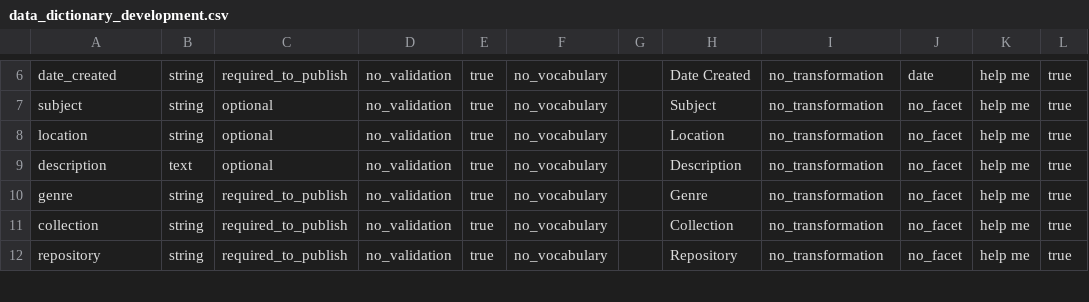
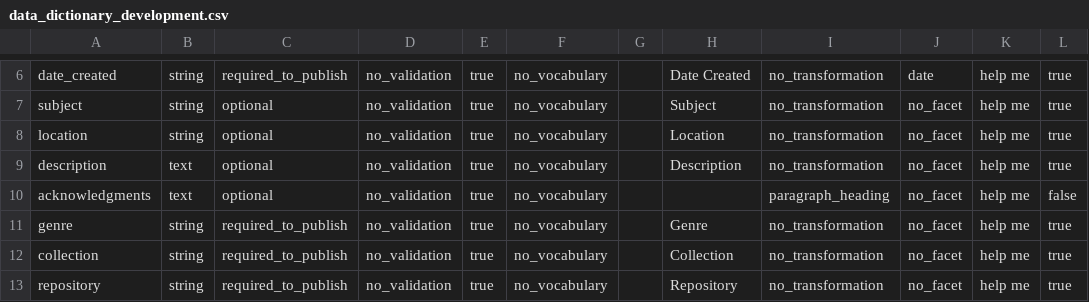
Before and after one commit to psu-libraries/cho, a CSV file: config/data_dictionary/data_dictionary_development.csv, drawn as a sheet; only a part is shown, gaps mark what is left out; the diff names each change by its address in the sheet, - before the commit and + after, or states it on an @@ line.

Commit message:
Paragraph-heading transformation for acknowledgments
Creates a new kind of transformation that displays a property as a
separate paragraph with a heading. This is used in conjunction with a
new acknowledgments property that is available to collections.

```diff
--- a/config/data_dictionary/data_dictionary_development.csv
+++ b/config/data_dictionary/data_dictionary_development.csv
+row 10: acknowledgments | text | optional | no_validation | true | no_vocabulary |  |  | paragraph_heading | no_facet | help me | false
```
Also changed, not shown: config/data_dictionary/data_dictionary_production.csv, config/data_dictionary/data_dictionary_test.csv, 20 other files.
